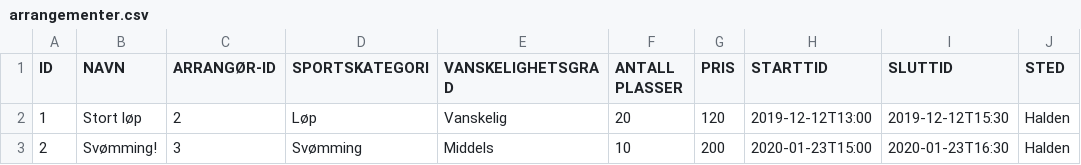
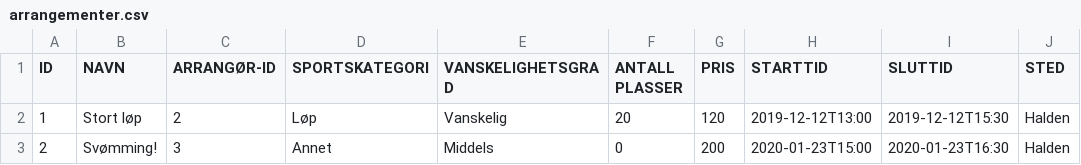
Before and after one commit to Tomzing/DolphinXD, a CSV file: src/main/resources/Database/arrangementer.csv, drawn as a sheet; only a part is shown; the diff names each change by its address in the sheet, - before the commit and + after, or states it on an @@ line.

Commit message:
Laget en sjekk for at arrangement ikke er fullt før påmelding fra bruker

```diff
--- a/src/main/resources/Database/arrangementer.csv
+++ b/src/main/resources/Database/arrangementer.csv
-D3 (SPORTSKATEGORI): Svømming
+D3 (SPORTSKATEGORI): Annet
-F3 (ANTALL PLASSER): 10
+F3 (ANTALL PLASSER): 0
```
Also changed, not shown: 2 other files.
